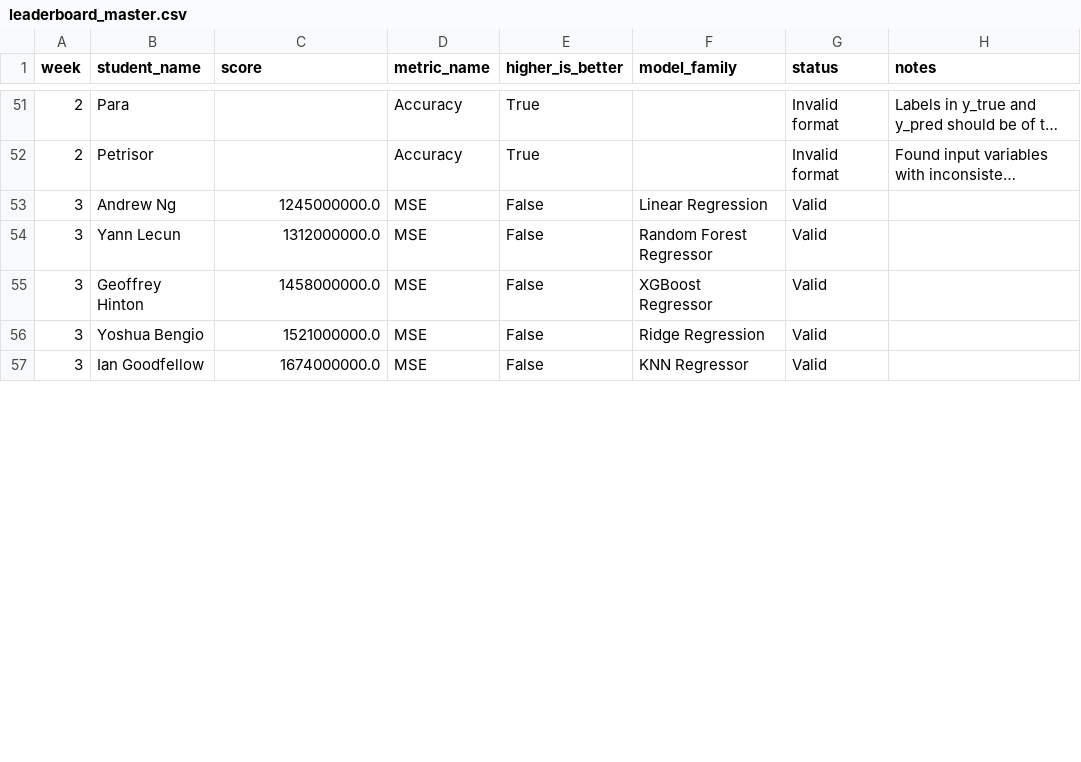
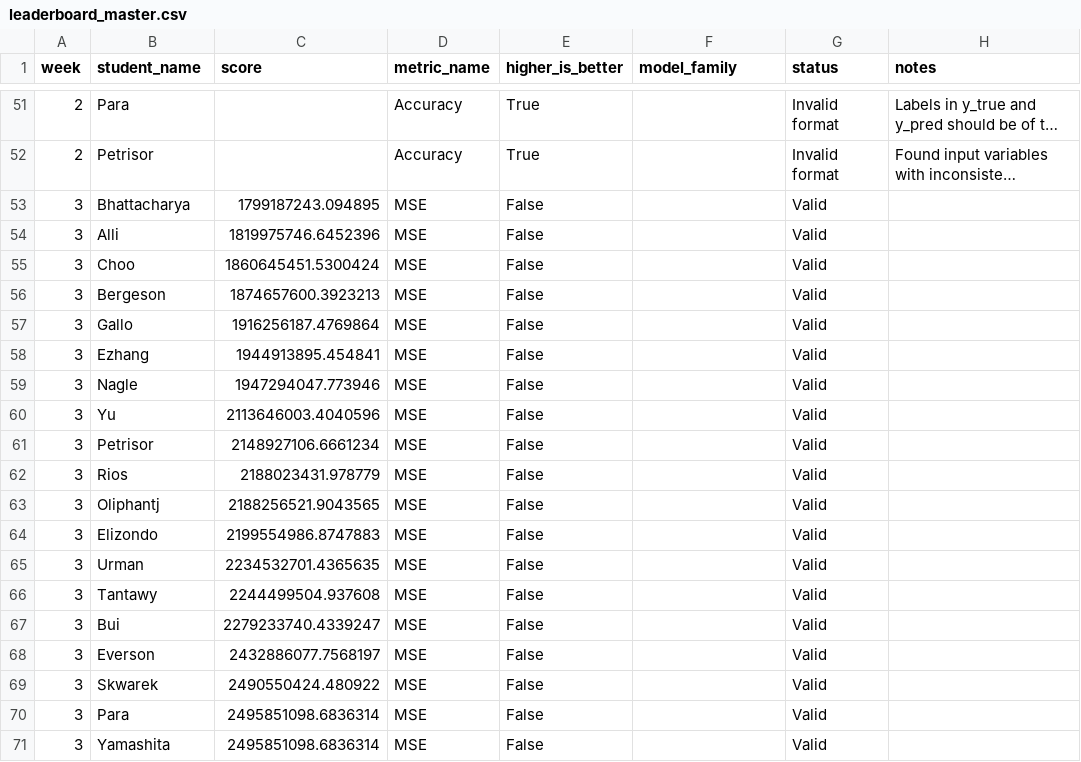
Before and after one commit to The-University-of-Chicago-DSI/mlii-challenger-dashboard, a CSV file: leaderboard_master.csv, drawn as a sheet; only a part is shown, gaps mark what is left out; long unchanged cells end in …; addresses are those after the commit; the diff covers the shown part only; the diff names each change by its address in the sheet, - before the commit and + after, or states it on an @@ line.

Commit message:
Update Week 3 leaderboard

```diff
--- a/leaderboard_master.csv
+++ b/leaderboard_master.csv
+row 53: 3 | Bhattacharya | 1799187243.094895 | MSE | False |  | Valid
+row 54: 3 | Alli | 1819975746.6452396 | MSE | False |  | Valid
+row 55: 3 | Choo | 1860645451.5300424 | MSE | False |  | Valid
-B56 (student_name): Andrew Ng
+B56 (student_name): Bergeson
-C56 (score): 1245000000.0
+C56 (score): 1874657600.3923213
-F56 (model_family): Linear Regression
+F56 (model_family): (empty)
+row 57: 3 | Gallo | 1916256187.4769864 | MSE | False |  | Valid
+row 58: 3 | Ezhang | 1944913895.454841 | MSE | False |  | Valid
+row 59: 3 | Nagle | 1947294047.773946 | MSE | False |  | Valid
-B60 (student_name): Yann Lecun
+B60 (student_name): Yu
-C60 (score): 1312000000.0
+C60 (score): 2113646003.4040596
-F60 (model_family): Random Forest Regressor
+F60 (model_family): (empty)
-B61 (student_name): Geoffrey Hinton
+B61 (student_name): Petrisor
-C61 (score): 1458000000.0
+C61 (score): 2148927106.6661234
-F61 (model_family): XGBoost Regressor
+F61 (model_family): (empty)
+row 62: 3 | Rios | 2188023431.978779 | MSE | False |  | Valid
-B63 (student_name): Yoshua Bengio
+B63 (student_name): Oliphantj
-C63 (score): 1521000000.0
+C63 (score): 2188256521.9043565
-F63 (model_family): Ridge Regression
+F63 (model_family): (empty)
-B64 (student_name): Ian Goodfellow
+B64 (student_name): Elizondo
-C64 (score): 1674000000.0
+C64 (score): 2199554986.8747883
-F64 (model_family): KNN Regressor
+F64 (model_family): (empty)
+row 65: 3 | Urman | 2234532701.4365635 | MSE | False |  | Valid
+row 66: 3 | Tantawy | 2244499504.937608 | MSE | False |  | Valid
+row 67: 3 | Bui | 2279233740.4339247 | MSE | False |  | Valid
+row 68: 3 | Everson | 2432886077.7568197 | MSE | False |  | Valid
+row 69: 3 | Skwarek | 2490550424.480922 | MSE | False |  | Valid
+row 70: 3 | Para | 2495851098.6836314 | MSE | False |  | Valid
+row 71: 3 | Yamashita | 2495851098.6836314 | MSE | False |  | Valid
```
Also changed, not shown: 8 added rows and 3 edited cells elsewhere in this file, 1 other file.
